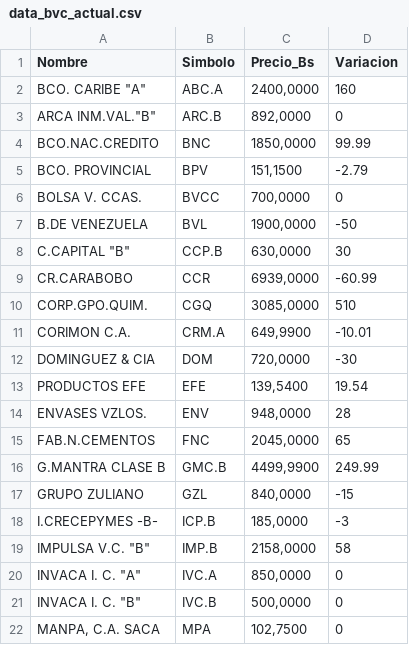
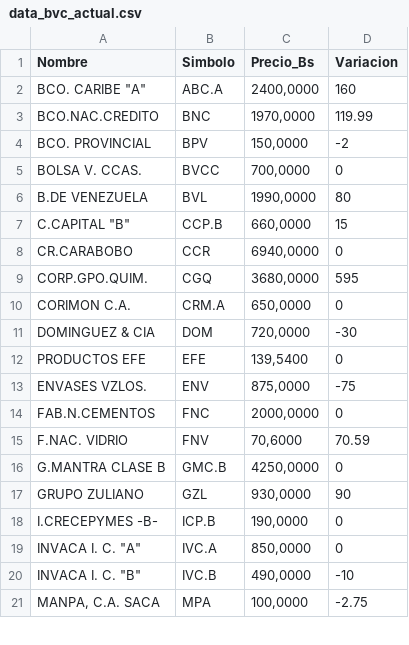
Before and after one commit to JoseAlirioCardoza/BVC, a CSV file: data_bvc_actual.csv, drawn as a sheet; only a part is shown; the diff covers the shown part only.

```diff
--- a/data_bvc_actual.csv
+++ b/data_bvc_actual.csv
@@ -2,21 +2,20 @@ Nombre,Simbolo,Precio_Bs,Variacion
 "BCO. CARIBE ""A""",ABC.A,"2400,0000",160
-"ARCA INM.VAL.""B""",ARC.B,"892,0000",0
-BCO.NAC.CREDITO,BNC,"1850,0000",99.99
-BCO. PROVINCIAL,BPV,"151,1500",-2.79
+BCO.NAC.CREDITO,BNC,"1970,0000",119.99
+BCO. PROVINCIAL,BPV,"150,0000",-2
 BOLSA V. CCAS.,BVCC,"700,0000",0
-B.DE VENEZUELA,BVL,"1900,0000",-50
-"C.CAPITAL ""B""",CCP.B,"630,0000",30
-CR.CARABOBO,CCR,"6939,0000",-60.99
-CORP.GPO.QUIM.,CGQ,"3085,0000",510
-CORIMON C.A.,CRM.A,"649,9900",-10.01
+B.DE VENEZUELA,BVL,"1990,0000",80
+"C.CAPITAL ""B""",CCP.B,"660,0000",15
+CR.CARABOBO,CCR,"6940,0000",0
+CORP.GPO.QUIM.,CGQ,"3680,0000",595
+CORIMON C.A.,CRM.A,"650,0000",0
 DOMINGUEZ & CIA,DOM,"720,0000",-30
-PRODUCTOS EFE,EFE,"139,5400",19.54
-ENVASES VZLOS.,ENV,"948,0000",28
-FAB.N.CEMENTOS,FNC,"2045,0000",65
-G.MANTRA CLASE B,GMC.B,"4499,9900",249.99
-GRUPO ZULIANO,GZL,"840,0000",-15
-I.CRECEPYMES -B-,ICP.B,"185,0000",-3
-"IMPULSA V.C. ""B""",IMP.B,"2158,0000",58
+PRODUCTOS EFE,EFE,"139,5400",0
+ENVASES VZLOS.,ENV,"875,0000",-75
+FAB.N.CEMENTOS,FNC,"2000,0000",0
+F.NAC. VIDRIO,FNV,"70,6000",70.59
+G.MANTRA CLASE B,GMC.B,"4250,0000",0
+GRUPO ZULIANO,GZL,"930,0000",90
+I.CRECEPYMES -B-,ICP.B,"190,0000",0
 "INVACA I. C. ""A""",IVC.A,"850,0000",0
-"INVACA I. C. ""B""",IVC.B,"500,0000",0
-"MANPA, C.A. SACA",MPA,"102,7500",0
+"INVACA I. C. ""B""",IVC.B,"490,0000",-10
+"MANPA, C.A. SACA",MPA,"100,0000",-2.75
```
Also changed, not shown: 1 added row and 21 edited cells elsewhere in this file.
